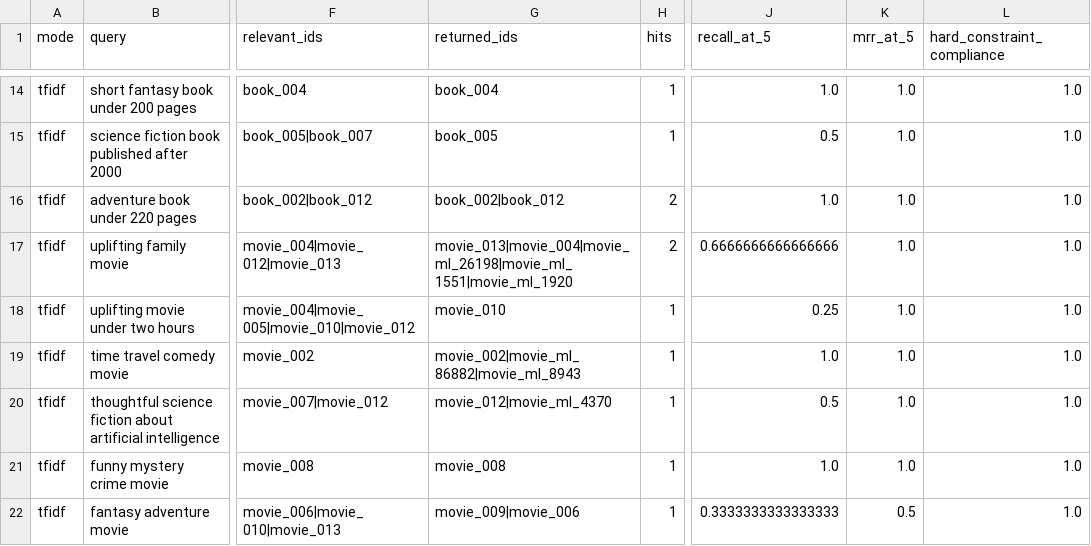
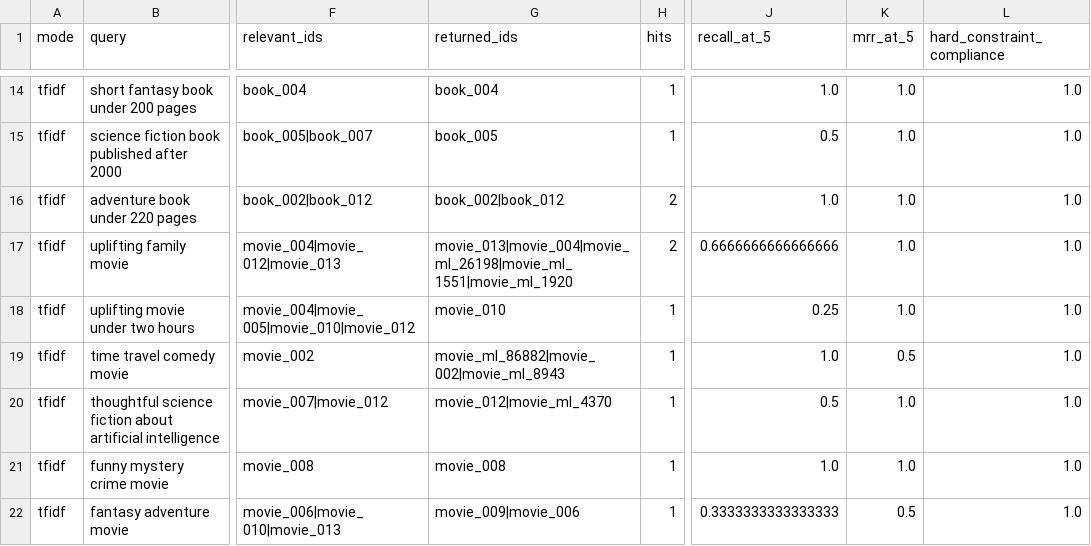
Before and after one commit to shivam2931120/StoryScout, a CSV file: artifacts/compact/evaluation_query_results.csv, drawn as a sheet; only a part is shown, gaps mark what is left out; the diff covers the shown part only; the diff names each change by its address in the sheet, - before the commit and + after, or states it on an @@ line.

```diff
--- a/artifacts/compact/evaluation_query_results.csv
+++ b/artifacts/compact/evaluation_query_results.csv
-G19 (returned_ids): movie_002|movie_ml_86882|movie_ml_8943
+G19 (returned_ids): movie_ml_86882|movie_002|movie_ml_8943
-K19 (mrr_at_5): 1.0
+K19 (mrr_at_5): 0.5
```
Also changed, not shown: 18 edited cells elsewhere in this file, 32 other files.
